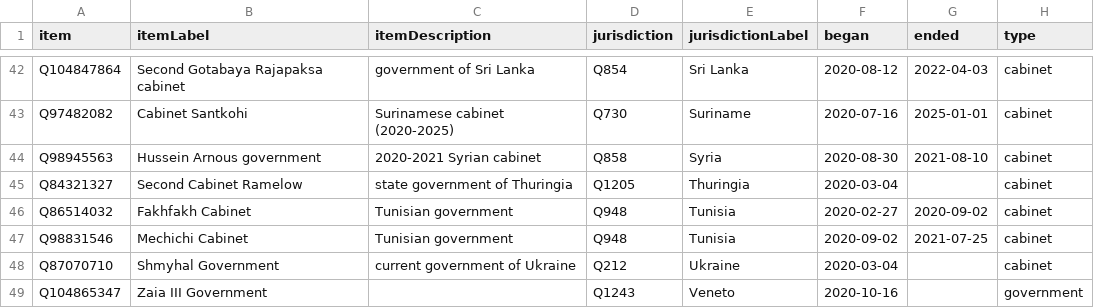
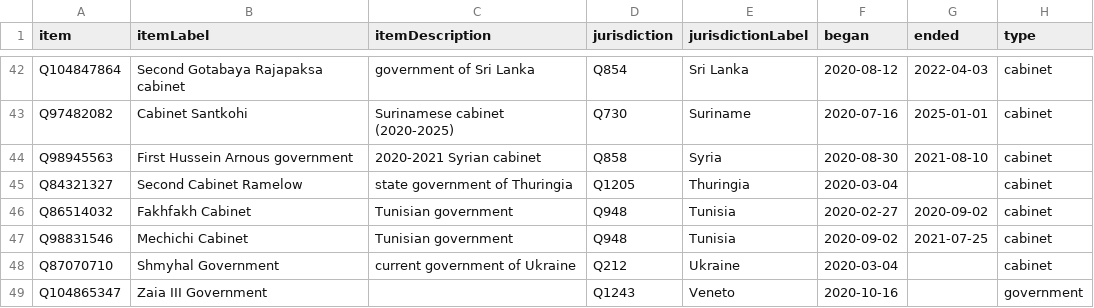
Before and after one commit to every-politician-scrapers/world, a CSV file: wikidata/results/2020-cabinets.csv, drawn as a sheet; only a part is shown, gaps mark what is left out.

```diff
--- a/wikidata/results/2020-cabinets.csv
+++ b/wikidata/results/2020-cabinets.csv
@@ -43,3 +43,3 @@ Q104847864,Second Gotabaya Rajapaksa cabinet,government of Sri Lanka,Q854,Sri La
 Q97482082,Cabinet Santkohi,Surinamese cabinet (2020-2025),Q730,Suriname,2020-07-16,2025-01-01,cabinet
-Q98945563,Hussein Arnous government,2020-2021 Syrian cabinet,Q858,Syria,2020-08-30,2021-08-10,cabinet
+Q98945563,First Hussein Arnous government,2020-2021 Syrian cabinet,Q858,Syria,2020-08-30,2021-08-10,cabinet
 Q84321327,Second Cabinet Ramelow,state government of Thuringia,Q1205,Thuringia,2020-03-04,,cabinet
```
Also changed, not shown: wikidata/results/2021-cabinets.csv.
